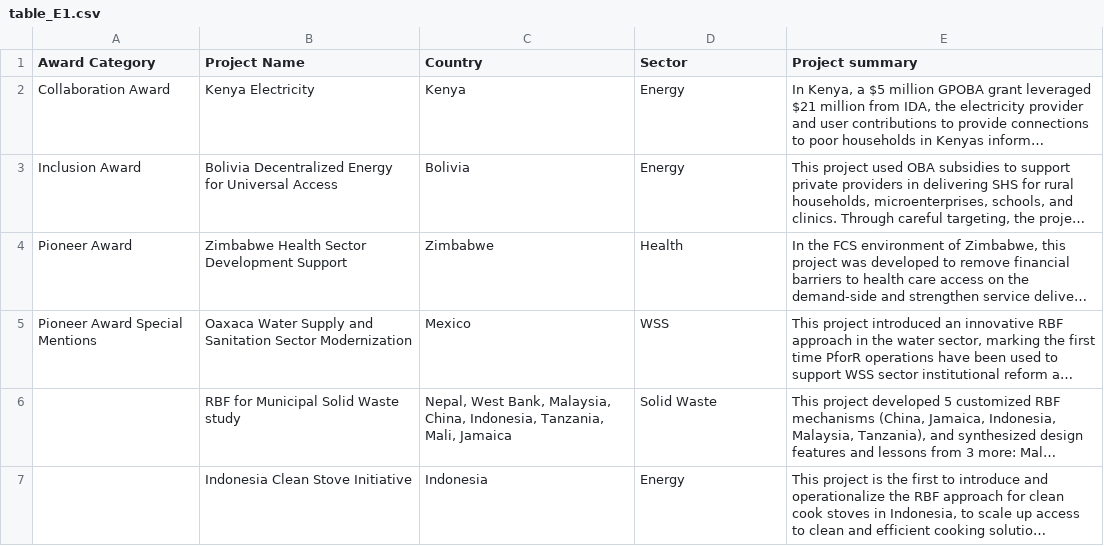
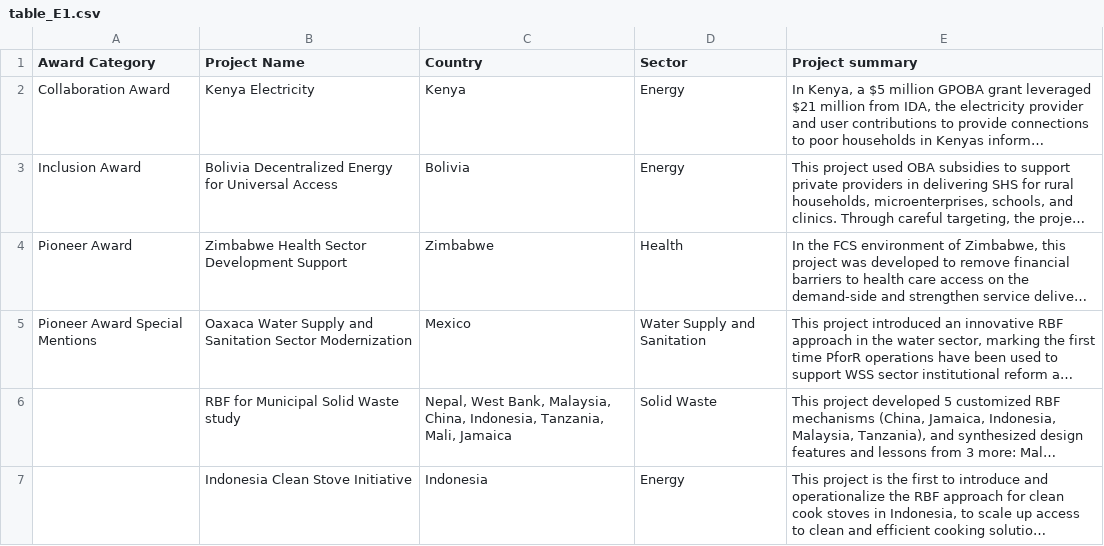
Before and after one commit to hywonkim/gpoba, a CSV file: data/tables/table_E1.csv, drawn as a sheet; long unchanged cells end in …; the diff names each change by its address in the sheet, - before the commit and + after, or states it on an @@ line.

Commit message:
Update table_E1.csv
expanded WSS

```diff
--- a/data/tables/table_E1.csv
+++ b/data/tables/table_E1.csv
-D5 (Sector): WSS
+D5 (Sector): Water Supply and Sanitation
```
